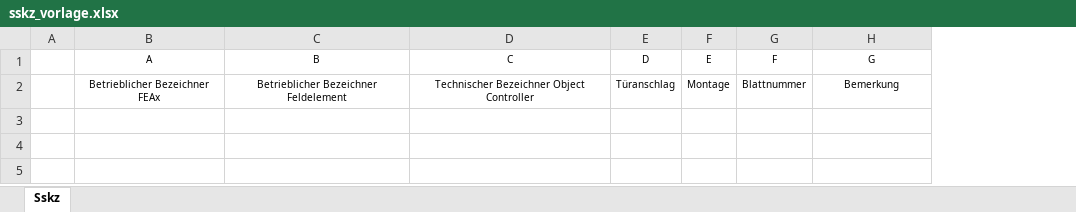
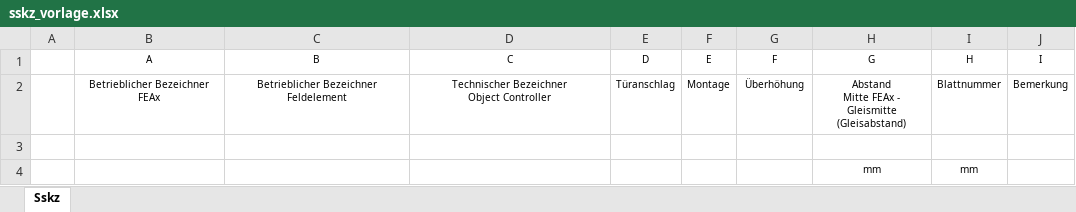
Before and after one commit to eclipse-set/set, an Excel workbook: java/bundles/org.eclipse.set.feature/rootdir/data/export/excel/sskz_vorlage.xlsx, sheet Sskz, drawn as a sheet; values as stored, in another font and other column widths than the file's, no borders; ↵ is a line break in a cell; the diff names each change by its address in the sheet, - before the commit and + after, or states it on an @@ line.

Commit message:
update excel template

```diff
--- a/java/bundles/org.eclipse.set.feature/rootdir/data/export/excel/sskz_vorlage.xlsx (sheet Sskz)
+++ b/java/bundles/org.eclipse.set.feature/rootdir/data/export/excel/sskz_vorlage.xlsx (sheet Sskz)
+column I (H), row 2: Blattnummer
+column J (I), row 2: Bemerkung
-B2 (A): Betrieblicher Bezeichner FEAx
+B2 (A): Betrieblicher Bezeichner ↵ FEAx
-C2 (B): Betrieblicher Bezeichner Feldelement
+C2 (B): Betrieblicher Bezeichner ↵ Feldelement
-D2 (C): Technischer Bezeichner Object Controller
+D2 (C): Technischer Bezeichner ↵ Object Controller
-G2 (F): Blattnummer
+G2 (F): Überhöhung
-H2 (G): Bemerkung
+H2 (G): Abstand ↵ Mitte FEAx - Gleismitte ↵ (Gleisabstand)
+row 3: (empty)
+row 4:  |  |  |  |  |  |  | mm | mm
```
Also changed, not shown: 2 other files.
